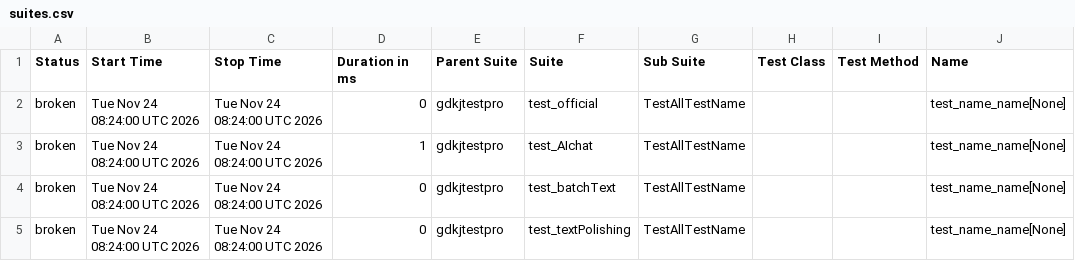
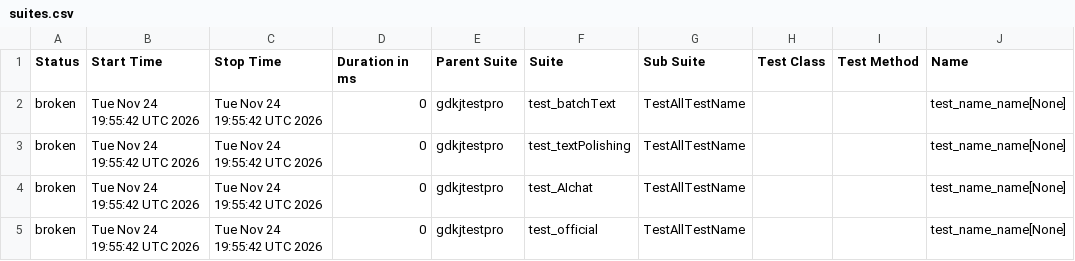
Before and after one commit to cmd-is-xka/gdkj, a CSV file: data/suites.csv, drawn as a sheet; only a part is shown; the diff names each change by its address in the sheet, - before the commit and + after, or states it on an @@ line.

```diff
--- a/data/suites.csv
+++ b/data/suites.csv
-B2:B5 (Start Time): Tue Nov 24 08:24:00 UTC 2026
+B2:B5 (Start Time): Tue Nov 24 19:55:42 UTC 2026
-C2:C5 (Stop Time): Tue Nov 24 08:24:00 UTC 2026
+C2:C5 (Stop Time): Tue Nov 24 19:55:42 UTC 2026
-F2 (Suite): test_official
+F2 (Suite): test_batchText
-D3 (Duration in ms): 1
+D3 (Duration in ms): 0
-F3 (Suite): test_AIchat
+F3 (Suite): test_textPolishing
-F4 (Suite): test_batchText
+F4 (Suite): test_AIchat
-F5 (Suite): test_textPolishing
+F5 (Suite): test_official
```
Also changed, not shown: 23 other files.
